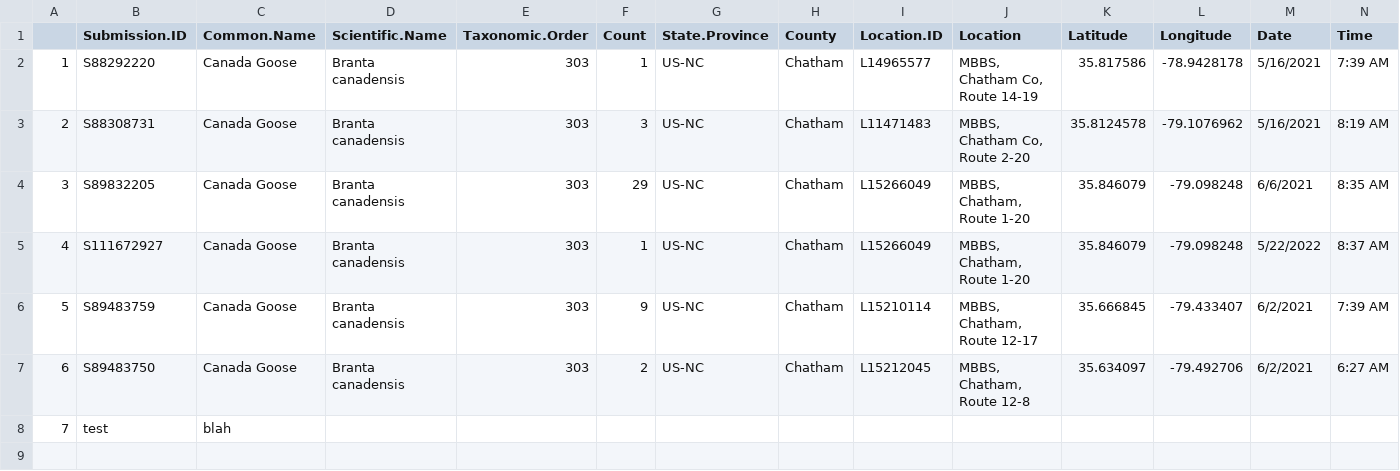
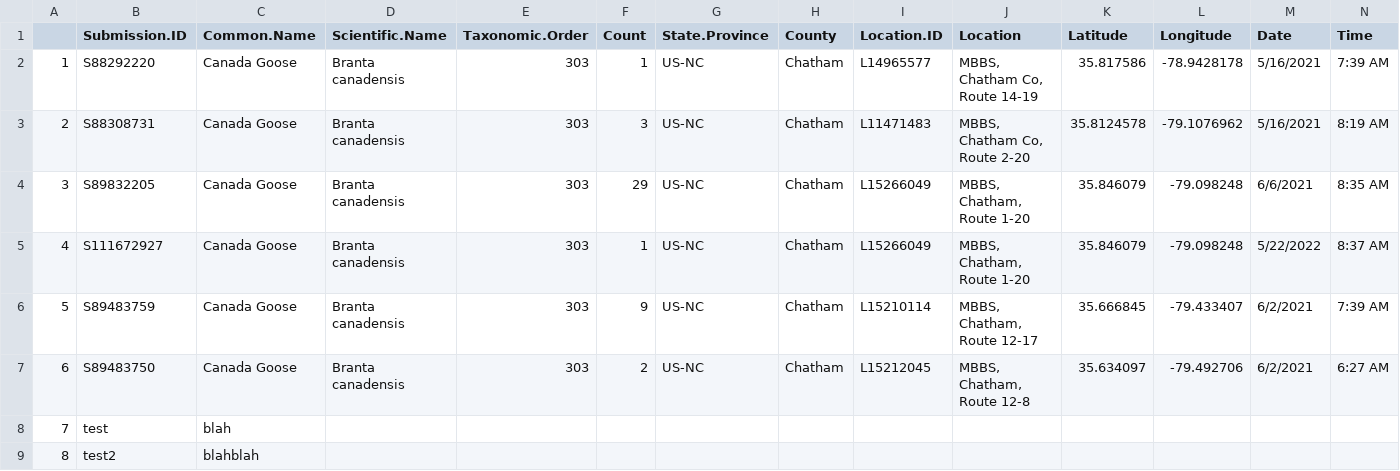
Before and after one commit to nc-minibbs/mbbs, a CSV file: data/Goulden/mbbs_chatham_sample.csv, drawn as a sheet; only a part is shown; rows hold the shown columns only; the diff names each change by its address in the sheet, - before the commit and + after, or states it on an @@ line.

Commit message:
adding more fake data

```diff
--- a/data/Goulden/mbbs_chatham_sample.csv
+++ b/data/Goulden/mbbs_chatham_sample.csv
+row 9: 8 | test2 | blahblah
```
